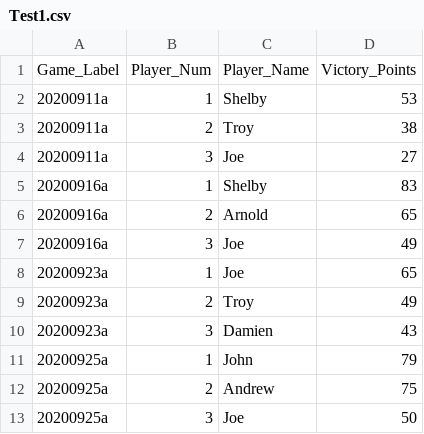
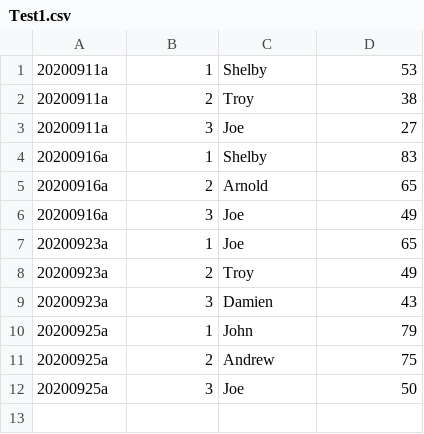
Before and after one commit to gik0geck0/DominionStats, a CSV file: db-migrations/Test1.csv, drawn as a sheet.

Commit message:
Attempt to use node js to import CSV data to pg, but not working

```diff
--- a/db-migrations/Test1.csv
+++ b/db-migrations/Test1.csv
@@ -1,2 +1 @@
-Game_Label,Player_Num,Player_Name,Victory_Points
 20200911a,1,Shelby,53
```
Also changed, not shown: 5 other files.
